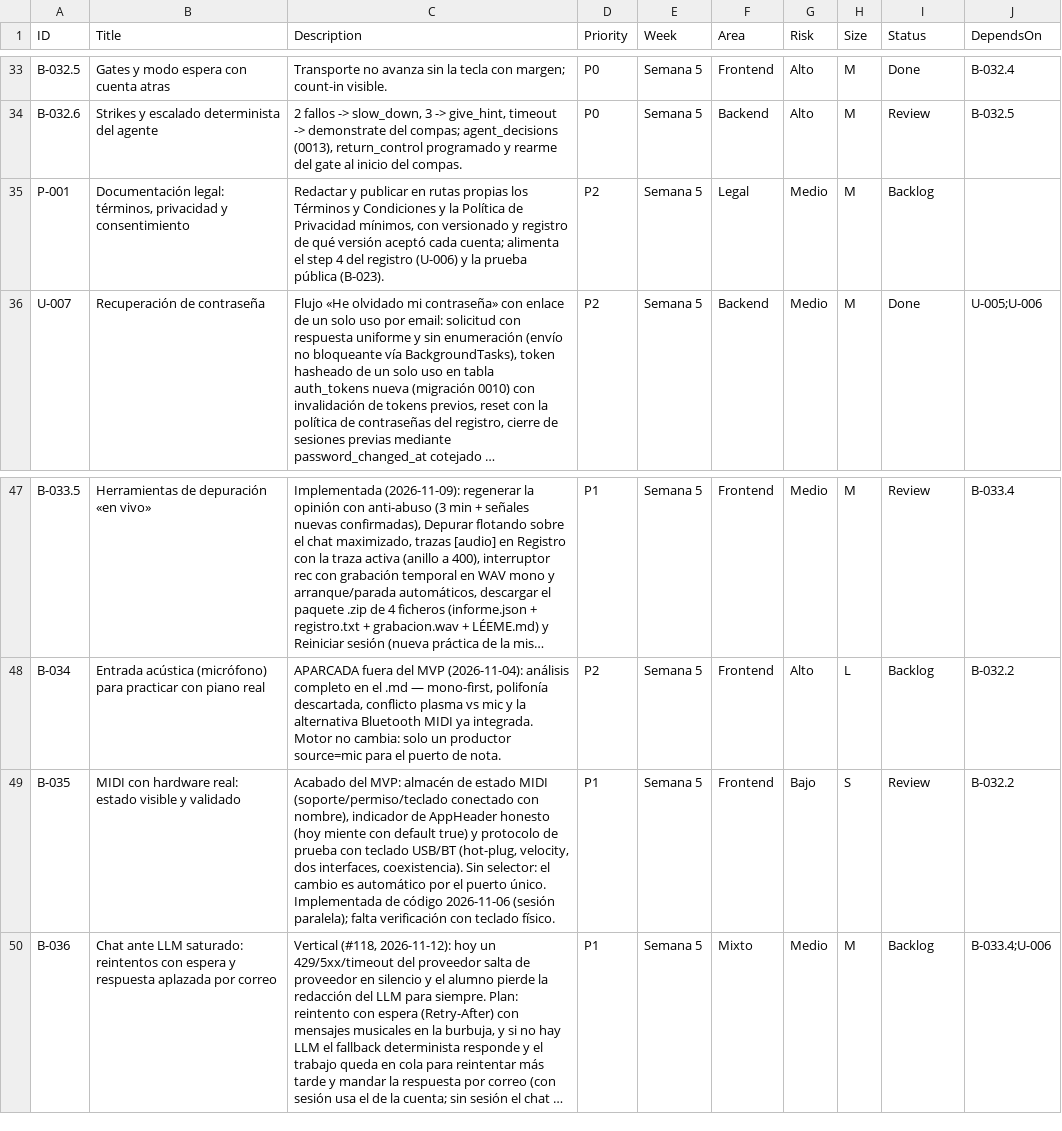
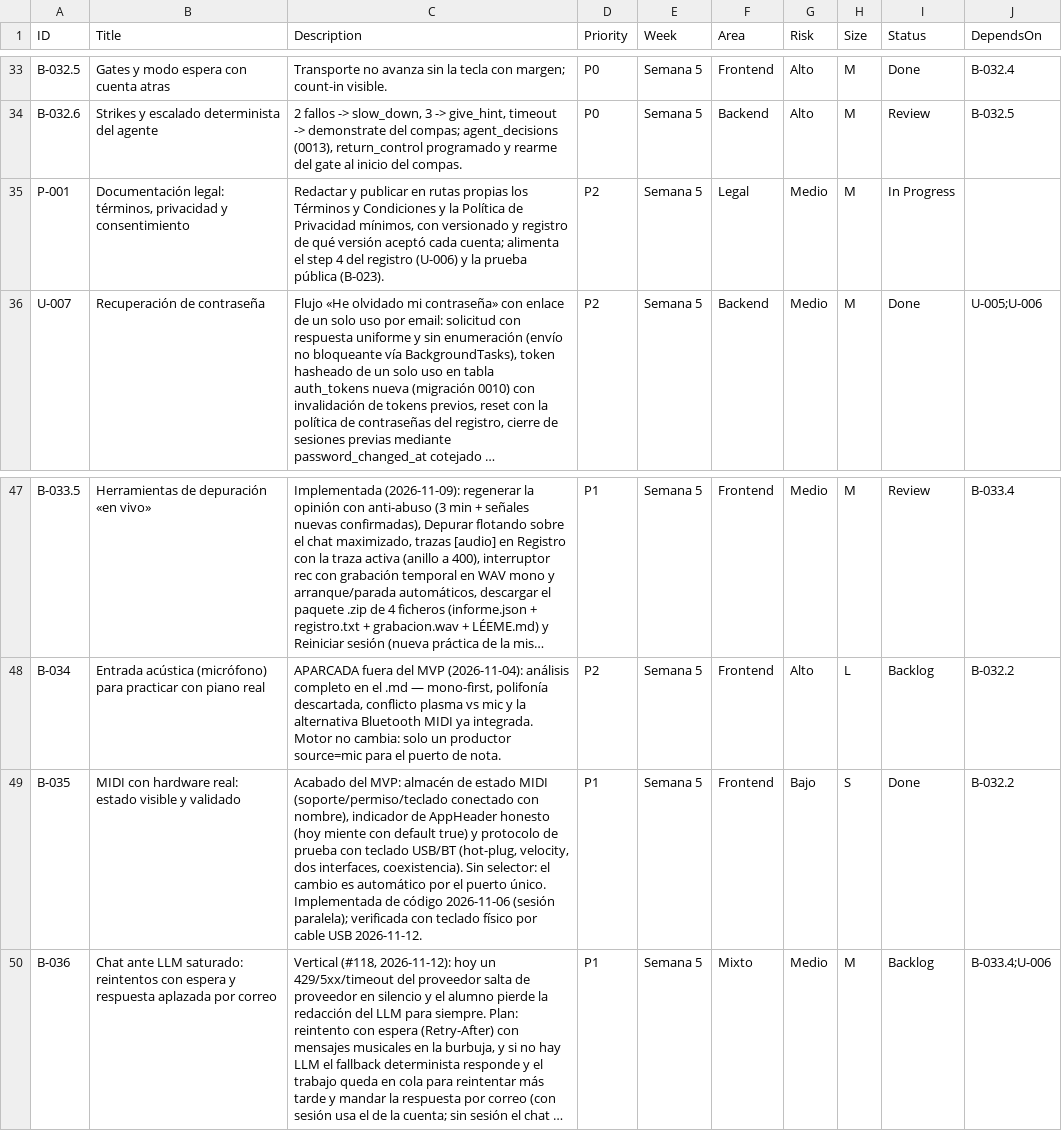
Before and after one commit to andrupax94/PianoMentor-IA, a CSV file: .github_projects/project-backlog.csv, drawn as a sheet; only a part is shown, gaps mark what is left out; long unchanged cells end in …; the diff names each change by its address in the sheet, - before the commit and + after, or states it on an @@ line.

Commit message:
docs(B-035/P-001): cierra B-035 (MIDI USB verificado) y sincroniza backlog/Project

```diff
--- a/.github_projects/project-backlog.csv
+++ b/.github_projects/project-backlog.csv
-I35 (Status): Backlog
+I35 (Status): In Progress
-C49 (Description): …(sesión paralela); falta verificación con teclado físico.
+C49 (Description): …(sesión paralela); verificada con teclado físico por cable USB 2026-11-12.
-I49 (Status): Review
+I49 (Status): Done
```
Also changed, not shown: 2 other files.
